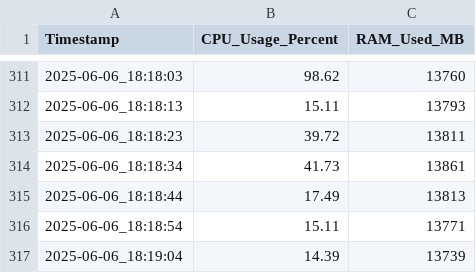
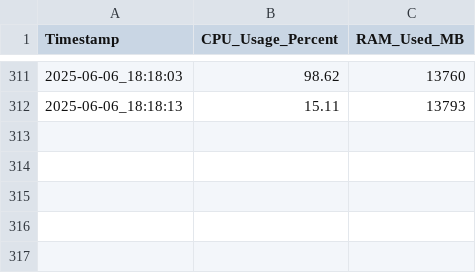
Before and after one commit to zepedrocosta/SBD-Projeto, a CSV file: Results/Rodrigo/res_macos/csv/sys_usage_06_06_17_25_mariadb.csv, drawn as a sheet; only a part is shown, gaps mark what is left out.

```diff
--- a/Results/Rodrigo/res_macos/csv/sys_usage_06_06_17_25_mariadb.csv
+++ b/Results/Rodrigo/res_macos/csv/sys_usage_06_06_17_25_mariadb.csv
@@ -312,6 +312 @@ Timestamp,CPU_Usage_Percent,RAM_Used_MB
 2025-06-06_18:18:13,15.11,13793
-2025-06-06_18:18:23,39.72,13811
-2025-06-06_18:18:34,41.73,13861
-2025-06-06_18:18:44,17.49,13813
-2025-06-06_18:18:54,15.11,13771
-2025-06-06_18:19:04,14.39,13739
```
Also changed, not shown: Results/Rodrigo/res_macos/csv/hdbtcount_PostgreSQL_12.csv, Results/Rodrigo/res_macos/csv/sys_usage_06_06_15_35_postgres.csv, 4 other files.
